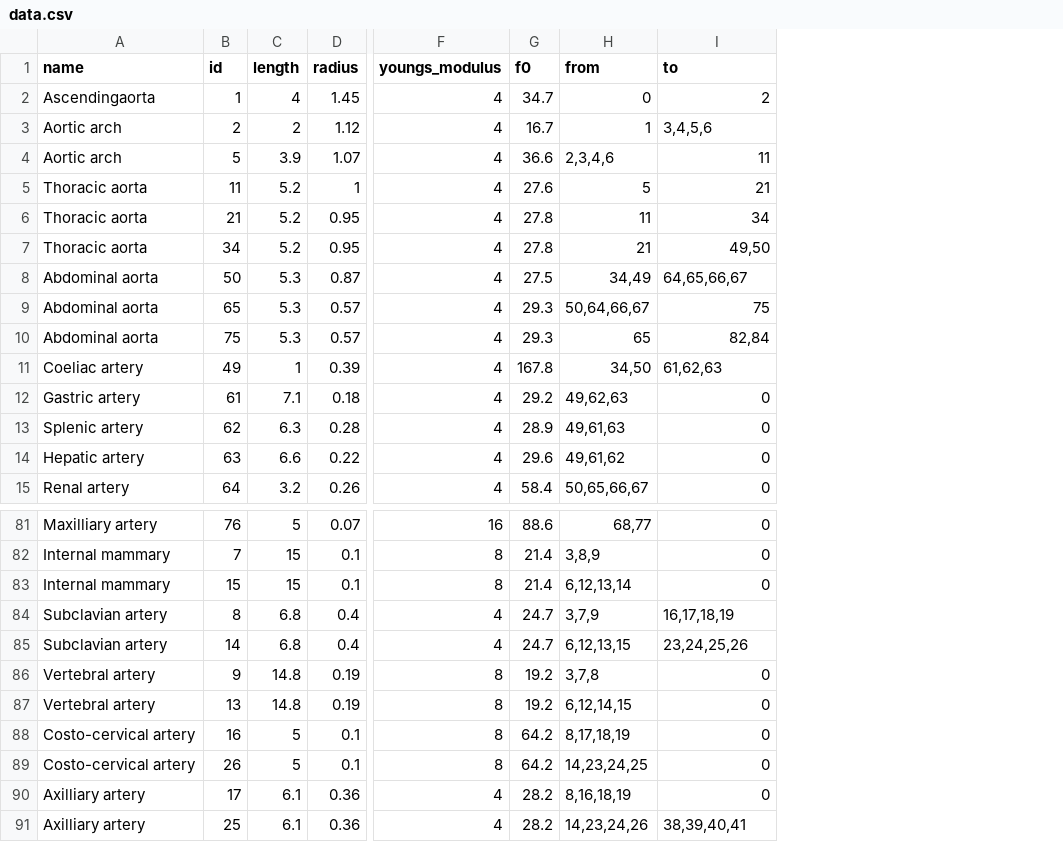
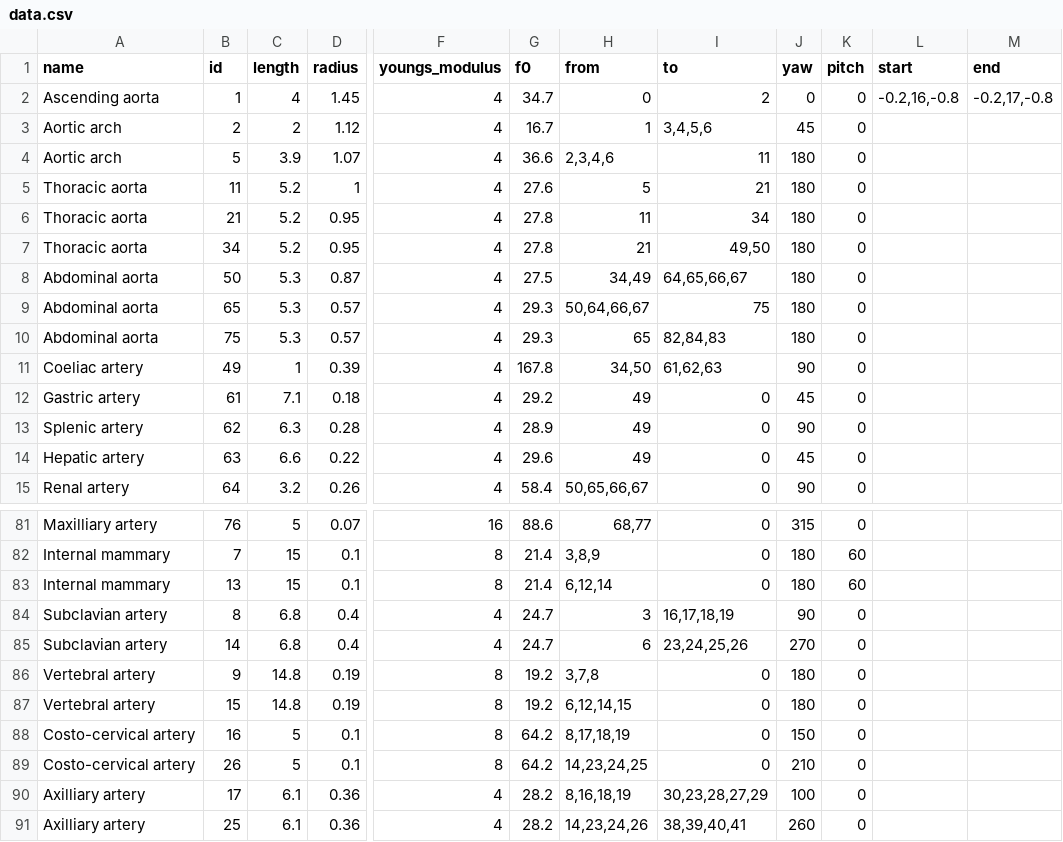
Before and after one commit to diaoenmao/Computer-Simulation, a CSV file: data/data.csv, drawn as a sheet; only a part is shown, gaps mark what is left out; the diff covers the shown part only; the diff names each change by its address in the sheet, - before the commit and + after, or states it on an @@ line.

```diff
--- a/data/data.csv
+++ b/data/data.csv
+column J (yaw), rows 2-15: 0 | 45 | 180 | 180 | 180 | 180 | 180 | 180 | 180 | 90 | 45 | 90 | 45 | 90; rows 81-91: 315 | 180 | 180 | 90 | 270 | 180 | 180 | 150 | 210 | 100 | 260
+column K (pitch), rows 2-15: all 0; rows 81-91: 0 | 60 | 60 | 0 | 0 | 0 | 0 | 0 | 0 | 0 | 0
+column L (start), row 2: -0.2,16,-0.8
+column M (end), row 2: -0.2,17,-0.8
-A2 (name): Ascendingaorta
+A2 (name): Ascending aorta
-I10 (to): 82,84
+I10 (to): 82,84,83
-H12 (from): 49,62,63
+H12 (from): 49
-H13 (from): 49,61,63
+H13 (from): 49
-H14 (from): 49,61,62
+H14 (from): 49
-B83 (id): 15
+B83 (id): 13
-H83 (from): 6,12,13,14
+H83 (from): 6,12,14
-H84 (from): 3,7,9
+H84 (from): 3
-H85 (from): 6,12,13,15
+H85 (from): 6
-B87 (id): 13
+B87 (id): 15
-I90 (to): 0
+I90 (to): 30,23,28,27,29
```
Also changed, not shown: 12 edited cells elsewhere in this file, 8 other files.
